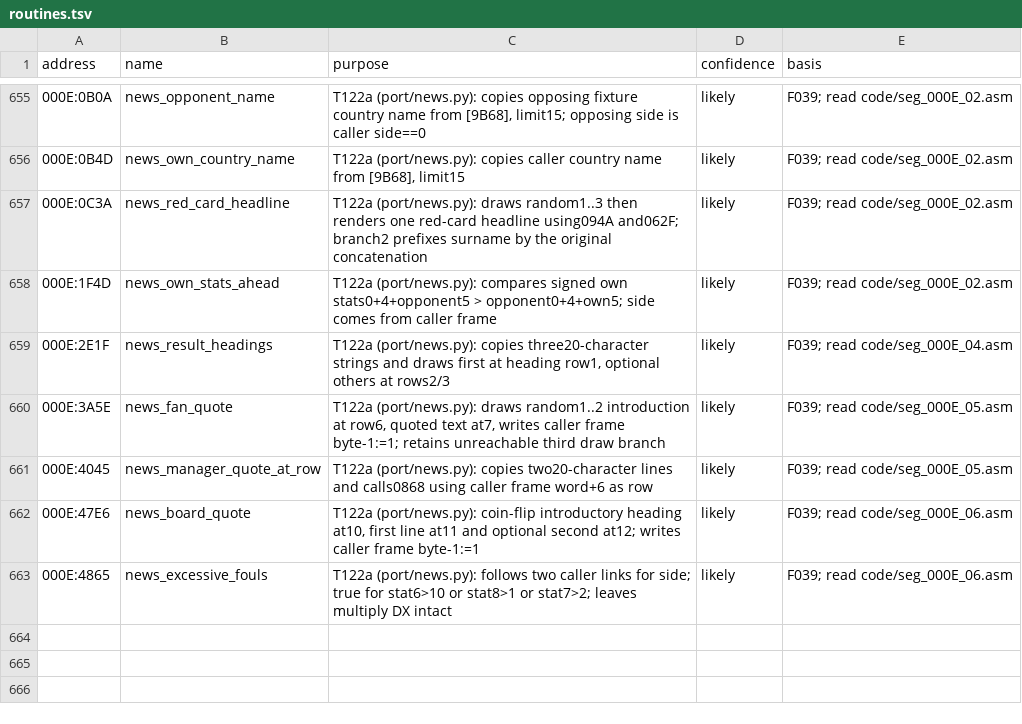
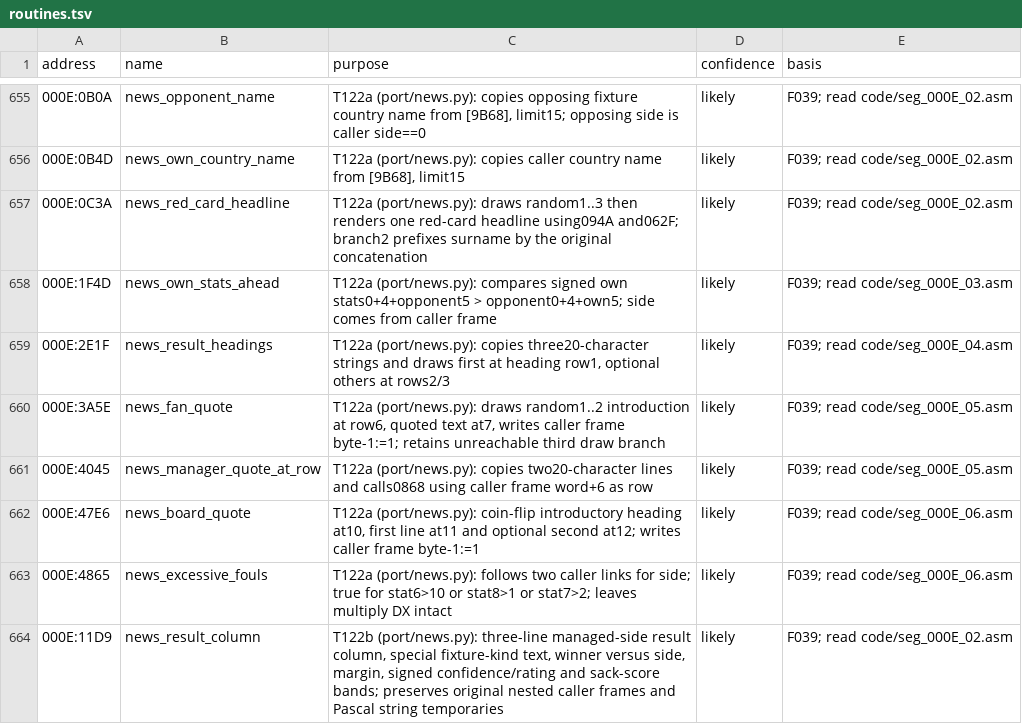
Before and after one commit to diegoami/goal2-archaeology, a TSV file: static/goal-exe/annotations/routines.tsv, drawn as a sheet; only a part is shown, gaps mark what is left out.

Commit message:
T122b: port the result-column branch tree with original calls and stack effects

```diff
--- a/static/goal-exe/annotations/routines.tsv
+++ b/static/goal-exe/annotations/routines.tsv
@@ -657,3 +657,3 @@ address	name	purpose	confidence	basis
 000E:0C3A	news_red_card_headline	T122a (port/news.py): draws random1..3 then renders one red-card headline using094A and062F; branch2 prefixes surname by the original concatenation	likely	F039; read code/seg_000E_02.asm
-000E:1F4D	news_own_stats_ahead	T122a (port/news.py): compares signed own stats0+4+opponent5 > opponent0+4+own5; side comes from caller frame	likely	F039; read code/seg_000E_02.asm
+000E:1F4D	news_own_stats_ahead	T122a (port/news.py): compares signed own stats0+4+opponent5 > opponent0+4+own5; side comes from caller frame	likely	F039; read code/seg_000E_03.asm
 000E:2E1F	news_result_headings	T122a (port/news.py): copies three20-character strings and draws first at heading row1, optional others at rows2/3	likely	F039; read code/seg_000E_04.asm
@@ -663 +663,2 @@ address	name	purpose	confidence	basis
 000E:4865	news_excessive_fouls	T122a (port/news.py): follows two caller links for side; true for stat6>10 or stat8>1 or stat7>2; leaves multiply DX intact	likely	F039; read code/seg_000E_06.asm
+000E:11D9	news_result_column	T122b (port/news.py): three-line managed-side result column, special fixture-kind text, winner versus side, margin, signed confidence/rating and sack-score bands; preserves original nested caller frames and Pascal string temporaries	likely	F039; read code/seg_000E_02.asm
```
Also changed, not shown: 4 other files.
